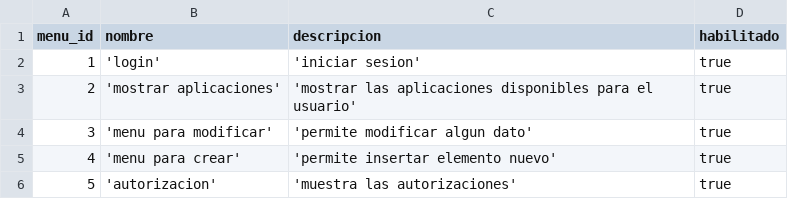
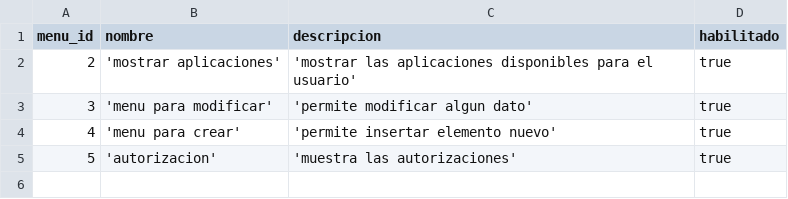
Before and after one commit to nicolaspavon/proyectoBD, a CSV file: ProyectoBD/src/DumpInicial/menu.csv, drawn as a sheet; the diff names each change by its address in the sheet, - before the commit and + after, or states it on an @@ line.

```diff
--- a/ProyectoBD/src/DumpInicial/menu.csv
+++ b/ProyectoBD/src/DumpInicial/menu.csv
-row 2: 1 | 'login' | 'iniciar sesion' | true
```
Also changed, not shown: 4 other files.
